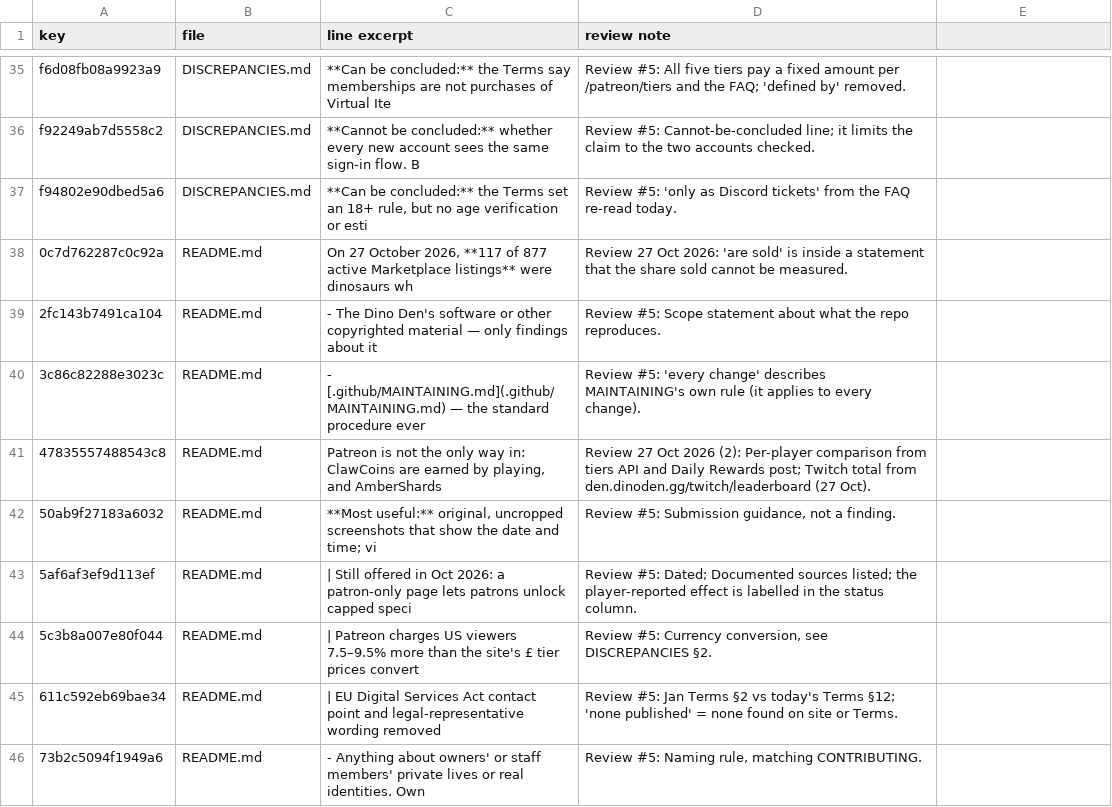
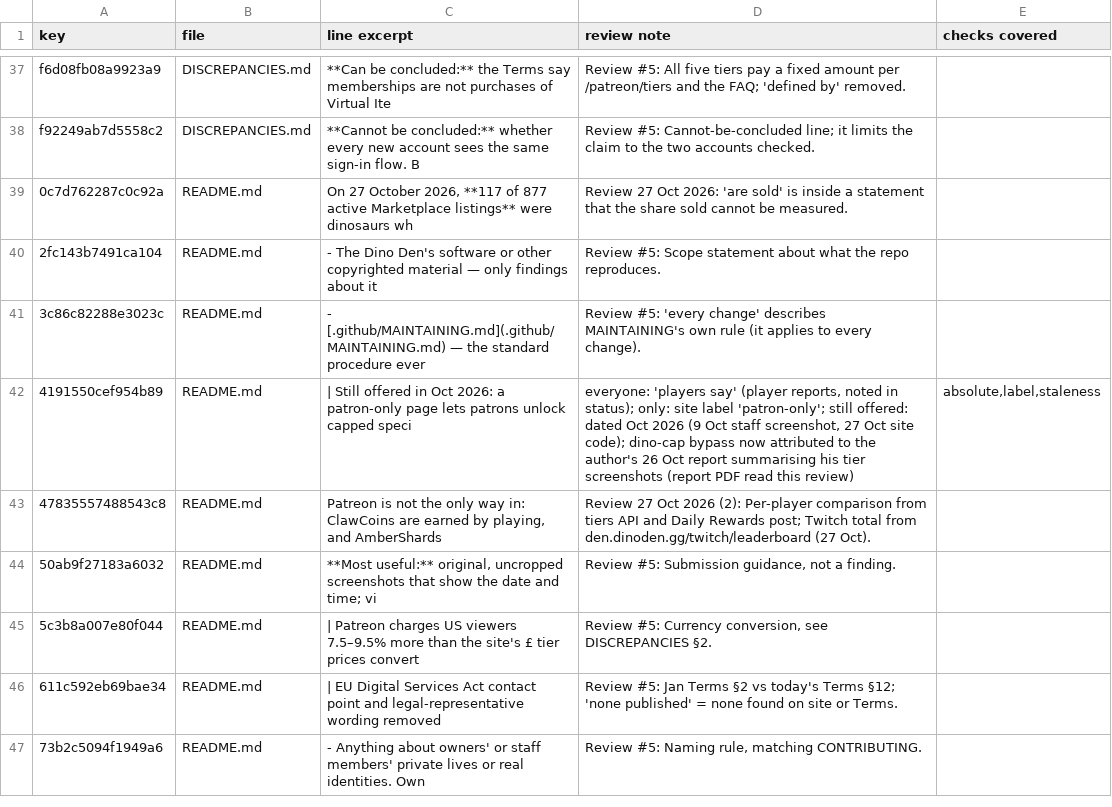
Before and after one commit to scumxposer/dino-den-evidence, a TSV file: tools/reviewed-wording.tsv, drawn as a sheet; only a part is shown, gaps mark what is left out; the diff covers the shown part only.

```diff
--- a/tools/reviewed-wording.tsv
+++ b/tools/reviewed-wording.tsv
@@ -1 +1 @@
-key	file	line excerpt	review note
+key	file	line excerpt	review note	checks covered
@@ -36,3 +38,2 @@ f6d08fb08a9923a9	DISCREPANCIES.md	**Can be concluded:** the Terms say membership
 f92249ab7d5558c2	DISCREPANCIES.md	**Cannot be concluded:** whether every new account sees the same sign-in flow. B	Review #5: Cannot-be-concluded line; it limits the claim to the two accounts checked.
-f94802e90dbed5a6	DISCREPANCIES.md	**Can be concluded:** the Terms set an 18+ rule, but no age verification or esti	Review #5: 'only as Discord tickets' from the FAQ re-read today.
 0c7d762287c0c92a	README.md	On 27 October 2026, **117 of 877 active Marketplace listings** were dinosaurs wh	Review 27 Oct 2026: 'are sold' is inside a statement that the share sold cannot be measured.
@@ -40,5 +41,5 @@ f94802e90dbed5a6	DISCREPANCIES.md	**Can be concluded:** the Terms set an 18+ rul
 3c86c82288e3023c	README.md	- [.github/MAINTAINING.md](.github/MAINTAINING.md) — the standard procedure ever	Review #5: 'every change' describes MAINTAINING's own rule (it applies to every change).
+4191550cef954b89	README.md	| Still offered in Oct 2026: a patron-only page lets patrons unlock capped speci	everyone: 'players say' (player reports, noted in status); only: site label 'patron-only'; still offered: dated Oct 2026 (9 Oct staff screenshot, 27 Oct site code); dino-cap bypass now attributed to the author's 26 Oct report summarising his tier screenshots (report PDF read this review)	absolute,label,staleness
 47835557488543c8	README.md	Patreon is not the only way in: ClawCoins are earned by playing, and AmberShards	Review 27 Oct 2026 (2): Per-player comparison from tiers API and Daily Rewards post; Twitch total from den.dinoden.gg/twitch/leaderboard (27 Oct).
 50ab9f27183a6032	README.md	**Most useful:** original, uncropped screenshots that show the date and time; vi	Review #5: Submission guidance, not a finding.
-5af6af3ef9d113ef	README.md	| Still offered in Oct 2026: a patron-only page lets patrons unlock capped speci	Review #5: Dated; Documented sources listed; the player-reported effect is labelled in the status column.
 5c3b8a007e80f044	README.md	| Patreon charges US viewers 7.5–9.5% more than the site's £ tier prices convert	Review #5: Currency conversion, see DISCREPANCIES §2.
```
Also changed, not shown: 18 added rows, 17 removed rows and 3 edited cells elsewhere in this file, tools/summary-sync.tsv, 17 other files.
